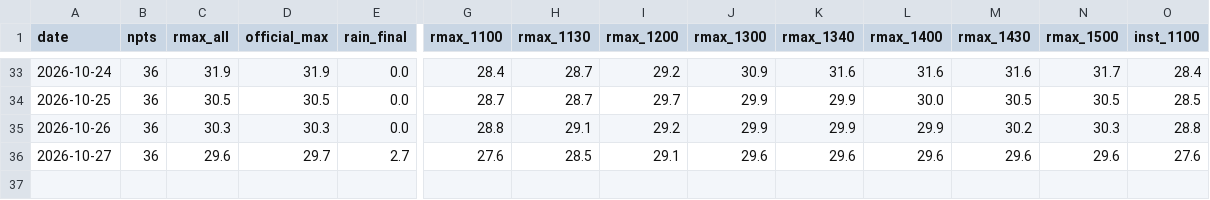
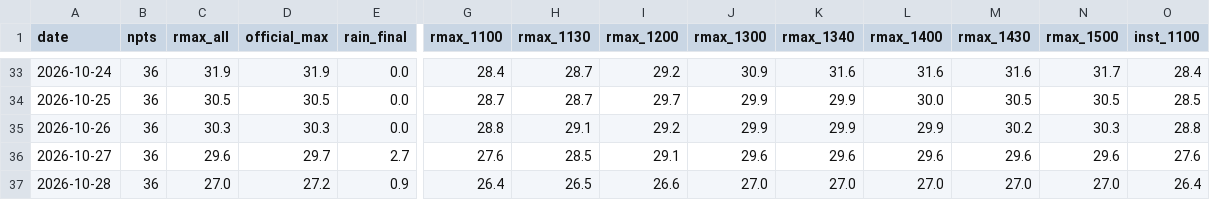
Before and after one commit to easonyeung1122-ops/hk-weather-edge, a CSV file: scripts/data/strata.csv, drawn as a sheet; only a part is shown, gaps mark what is left out; rows hold the shown columns only; the diff names each change by its address in the sheet, - before the commit and + after, or states it on an @@ line.

```diff
--- a/scripts/data/strata.csv
+++ b/scripts/data/strata.csv
+row 37: 2026-10-28 | 36 | 27.0 | 27.2 | 0.9 | 26.4 | 26.5 | 26.6 | 27.0 | 27.0 | 27.0 | 27.0 | 27.0 | 26.4
```
Also changed, not shown: 7 other files.
